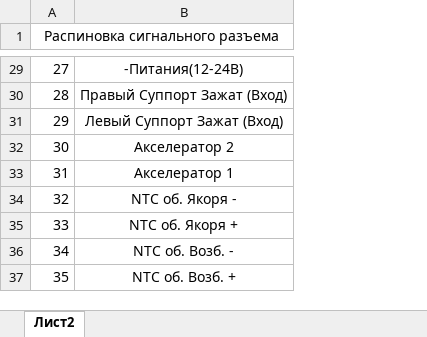
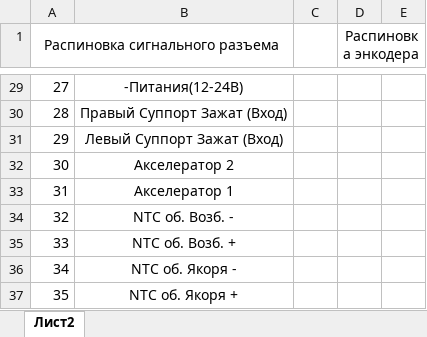
Before and after one commit to NikolayShevyrev/Kicad_EVT_Connector, an Excel workbook: Manufacturing/Распиновка.xlsx, sheet Лист2, drawn as a sheet; only a part is shown, gaps mark what is left out; values as stored, in another font and other column widths than the file's, no borders; the diff covers the shown part only; the diff names each change by its address in the sheet, - before the commit and + after, or states it on an @@ line.

```diff
--- a/Manufacturing/Распиновка.xlsx (sheet Лист2)
+++ b/Manufacturing/Распиновка.xlsx (sheet Лист2)
+column C, empty
+column D (Распиновка энкодера), empty
+column E, empty
@@ column A (Распиновка сигнального разъема) renumbered between rows 3 and 37 @@
@@ row 36 moved to row 34: 32 @@
@@ row 37 moved to row 35: 33 @@
```
Also changed, not shown: 2 added rows, 2 removed rows, 1 moved row and 6 edited cells elsewhere in this sheet, 39 other files.
